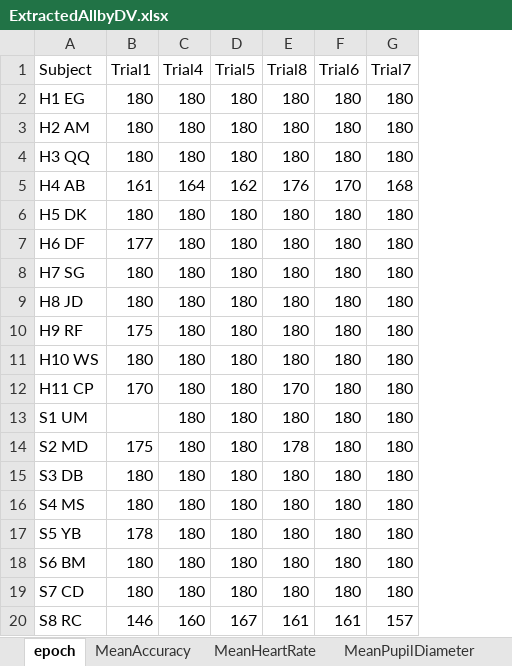
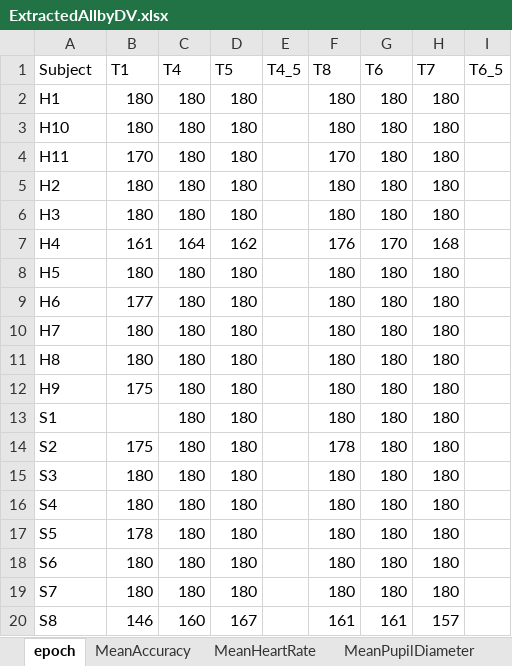
Before and after one commit to hollygorin/gorin_CMBN_F4_project, an Excel workbook: DataTables/ExtractedAllbyDV.xlsx, sheet epoch, drawn as a sheet; values as stored, in another font and other column widths than the file's, no borders; removed rows and columns are numbered as before the commit, all else as after; the diff names each change by its address in the sheet, - before the commit and + after, or states it on an @@ line.

```diff
--- a/DataTables/ExtractedAllbyDV.xlsx (sheet epoch)
+++ b/DataTables/ExtractedAllbyDV.xlsx (sheet epoch)
+column E (T4_5), empty
+column I (T6_5), empty
-B1: Trial1
+B1: T1
-C1: Trial4
+C1: T4
-D1: Trial5
+D1: T5
-F1: Trial8
+F1: T8
-G1: Trial6
+G1: T6
-H1: Trial7
+H1: T7
-A2 (Subject): H1 EG
+A2 (Subject): H1
+row 3: H10 | 180 | 180 | 180 |  | 180 | 180 | 180
+row 4: H11 | 170 | 180 | 180 |  | 170 | 180 | 180
-A5 (Subject): H2 AM
+A5 (Subject): H2
-A6 (Subject): H3 QQ
+A6 (Subject): H3
-A7 (Subject): H4 AB
+A7 (Subject): H4
-A8 (Subject): H5 DK
+A8 (Subject): H5
-A9 (Subject): H6 DF
+A9 (Subject): H6
-A10 (Subject): H7 SG
+A10 (Subject): H7
-A11 (Subject): H8 JD
+A11 (Subject): H8
-A12 (Subject): H9 RF
+A12 (Subject): H9
-row 11: H10 WS | 180 | 180 | 180 | 180 | 180 | 180
-row 12: H11 CP | 170 | 180 | 180 | 170 | 180 | 180
-A13 (Subject): S1 UM
+A13 (Subject): S1
-A14 (Subject): S2 MD
+A14 (Subject): S2
-A15 (Subject): S3 DB
+A15 (Subject): S3
-A16 (Subject): S4 MS
+A16 (Subject): S4
-A17 (Subject): S5 YB
+A17 (Subject): S5
-A18 (Subject): S6 BM
+A18 (Subject): S6
-A19 (Subject): S7 CD
+A19 (Subject): S7
-A20 (Subject): S8 RC
+A20 (Subject): S8
```
Also changed, not shown: sheet MeanSpeedMultiplier, sheet MeanAccuracy, sheet MeanPupilDiameter, sheet SDNN, sheet MeanHeartRate, sheet SDratio, 2 more sheets, 27 other files.
